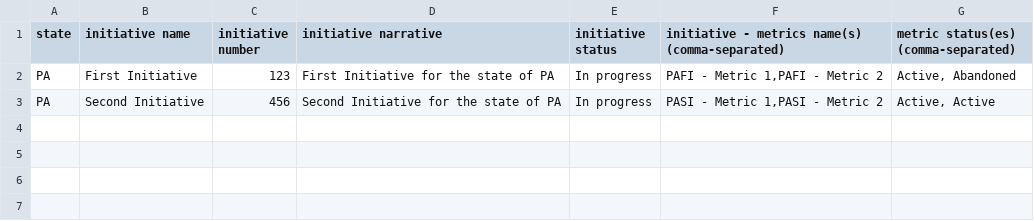
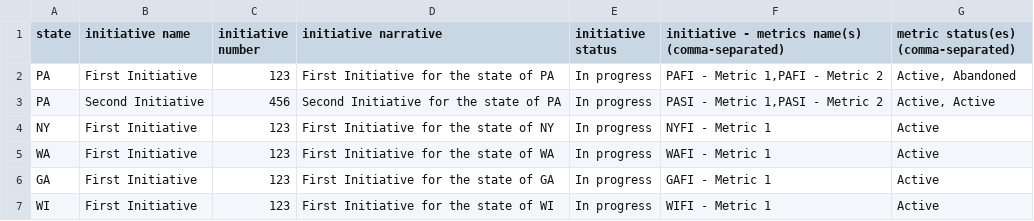
Before and after one commit to Enterprise-CMCS/macpro-mdct-rhtp, a CSV file: services/app-api/forms/2026/rhtp/pages/initiatives/data/initiatives.csv, drawn as a sheet.

Commit message:
add test data for typical test states

```diff
--- a/services/app-api/forms/2026/rhtp/pages/initiatives/data/initiatives.csv
+++ b/services/app-api/forms/2026/rhtp/pages/initiatives/data/initiatives.csv
@@ -3 +3,5 @@ PA;First Initiative;123;First Initiative for the state of PA;In progress;PAFI -
 PA;Second Initiative;456;Second Initiative for the state of PA;In progress;PASI - Metric 1,PASI - Metric 2;Active, Active
+NY;First Initiative;123;First Initiative for the state of NY;In progress;NYFI - Metric 1;Active
+WA;First Initiative;123;First Initiative for the state of WA;In progress;WAFI - Metric 1;Active
+GA;First Initiative;123;First Initiative for the state of GA;In progress;GAFI - Metric 1;Active
+WI;First Initiative;123;First Initiative for the state of WI;In progress;WIFI - Metric 1;Active
```
Also changed, not shown: 1 other file.
